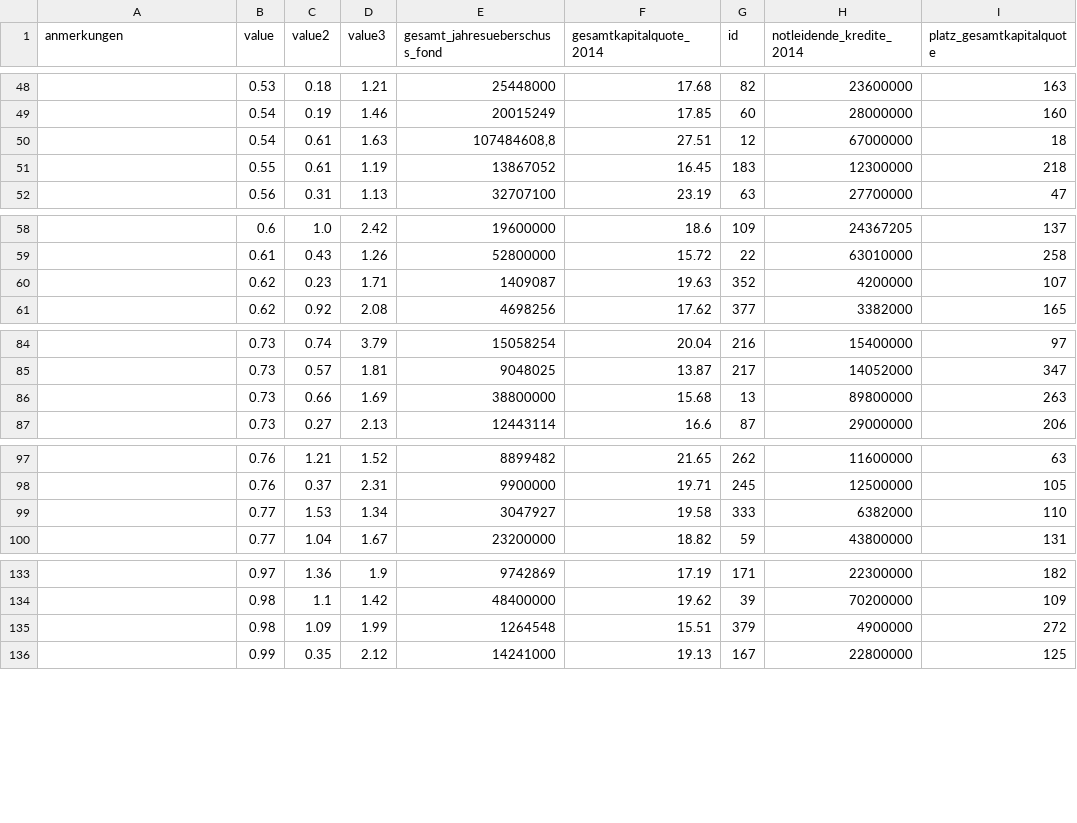
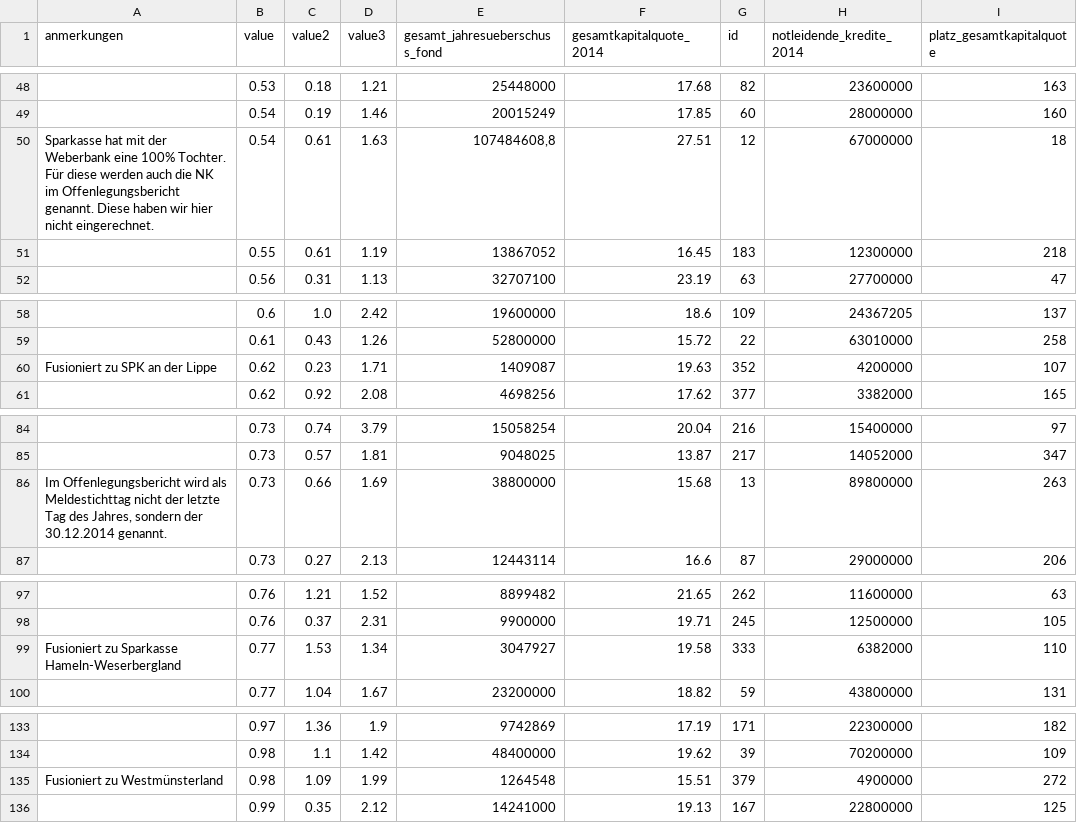
Before and after one commit to correctiv/sparkassen-maps-reusable, a CSV file: src/data/csv/kredite1.csv, drawn as a sheet; only a part is shown, gaps mark what is left out; the diff covers the shown part only; the diff names each change by its address in the sheet, - before the commit and + after, or states it on an @@ line.

```diff
--- a/src/data/csv/kredite1.csv
+++ b/src/data/csv/kredite1.csv
-A50 (anmerkungen): (empty)
+A50 (anmerkungen): Sparkasse hat mit der Weberbank eine 100% Tochter. Für diese werden auch die NK im Offenlegungsbericht genannt. Diese haben wir hier nicht eingerechnet.
-A60 (anmerkungen): (empty)
+A60 (anmerkungen): Fusioniert zu SPK an der Lippe
-A86 (anmerkungen): (empty)
+A86 (anmerkungen): Im Offenlegungsbericht wird als Meldestichttag nicht der letzte Tag des Jahres, sondern der 30.12.2014 genannt.
-A99 (anmerkungen): (empty)
+A99 (anmerkungen): Fusioniert zu Sparkasse Hameln-Weserbergland
-A135 (anmerkungen): (empty)
+A135 (anmerkungen): Fusioniert zu Westmünsterland
```
Also changed, not shown: 22 edited cells elsewhere in this file, src/data/csv/kredite2.csv, src/data/csv/kredite3.csv, 1 other file.
